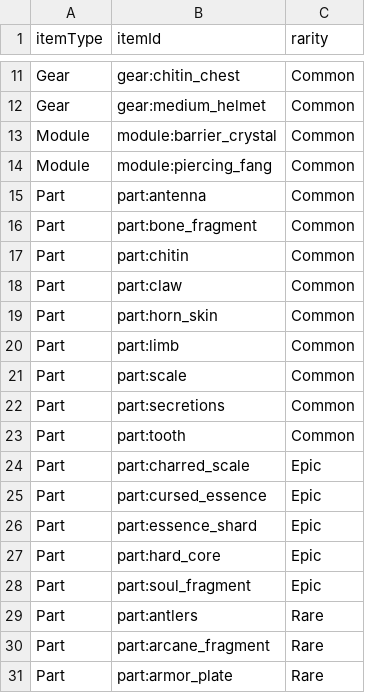
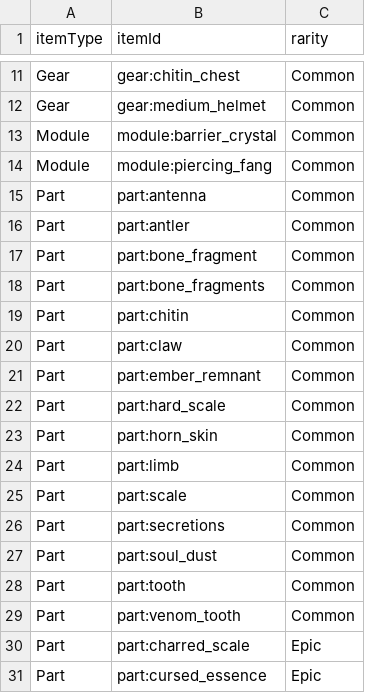
Before and after one commit to Djimon/C.H.A.L.2.0, a CSV file: ItemIndex.csv, drawn as a sheet; only a part is shown, gaps mark what is left out; the shorter side is filled out with more unchanged rows; the diff names each change by its address in the sheet, - before the commit and + after, or states it on an @@ line.

```diff
--- a/ItemIndex.csv
+++ b/ItemIndex.csv
+row 16: Part | part:antler | Common
+row 18: Part | part:bone_fragments | Common
+row 21: Part | part:ember_remnant | Common
+row 22: Part | part:hard_scale | Common
+row 27: Part | part:soul_dust | Common
+row 29: Part | part:venom_tooth | Common
```
Also changed, not shown: ModulePartValidation.csv, SkillIndex.csv, 50 other files.
